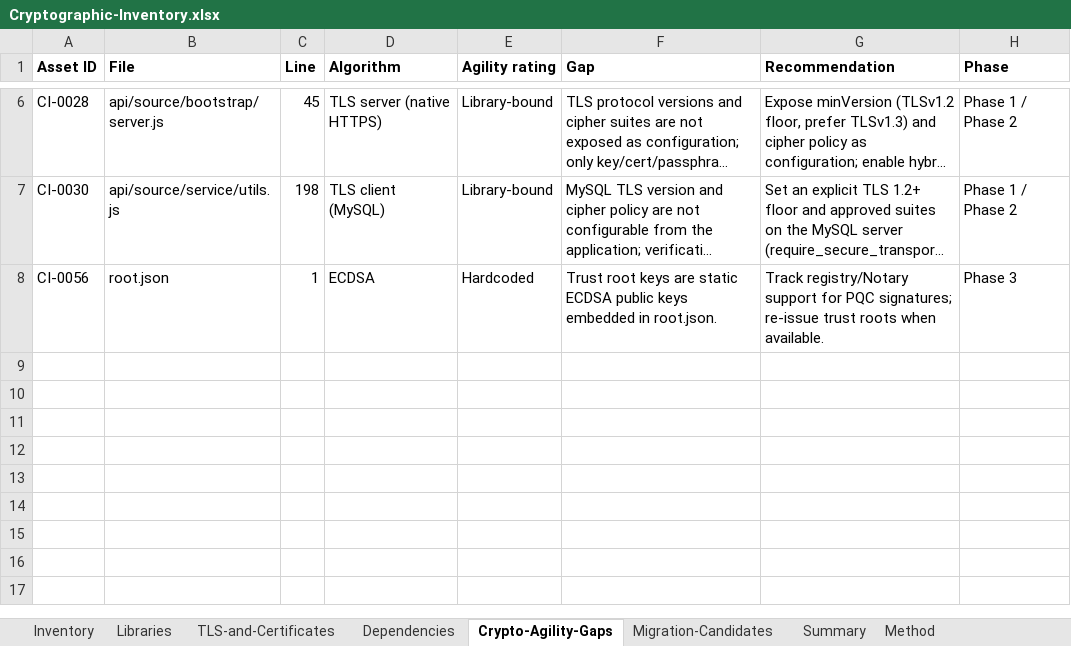
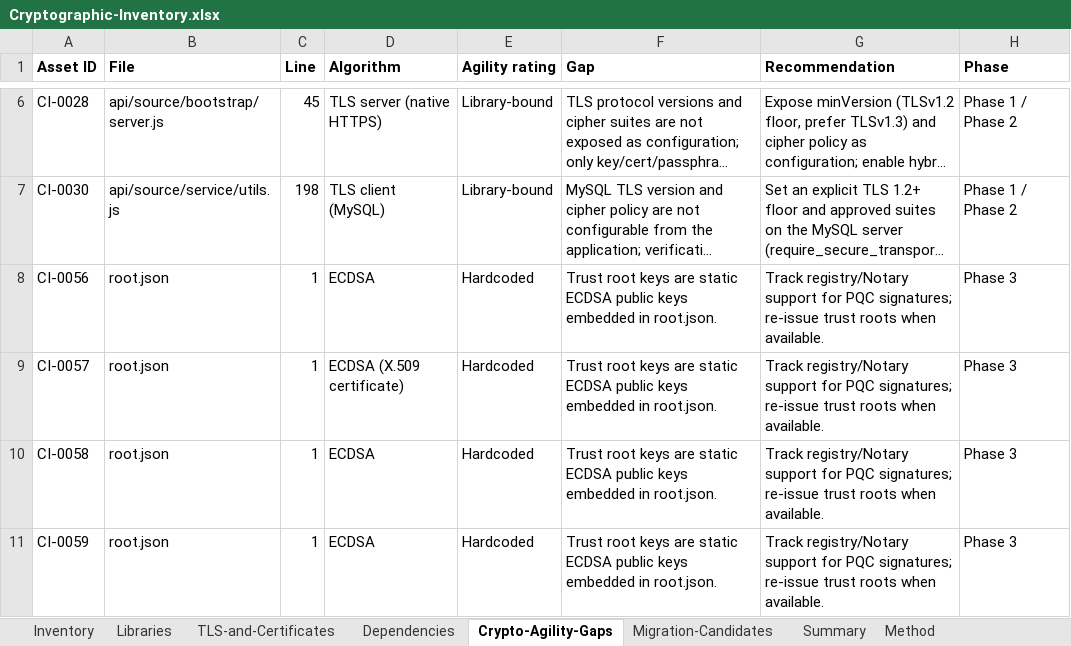
Before and after one commit to COG-GTM/DISA-stig-manager, an Excel workbook: docs/security/crypto-inventory/Cryptographic-Inventory.xlsx, sheet Crypto-Agility-Gaps, drawn as a sheet; only a part is shown, gaps mark what is left out; long unchanged cells end in …; values as stored, in another font and other column widths than the file's, no borders; table styles not drawn; the diff names each change by its address in the sheet, - before the commit and + after, or states it on an @@ line.

```diff
--- a/docs/security/crypto-inventory/Cryptographic-Inventory.xlsx (sheet Crypto-Agility-Gaps)
+++ b/docs/security/crypto-inventory/Cryptographic-Inventory.xlsx (sheet Crypto-Agility-Gaps)
+row 9: CI-0057 | root.json | 1 | ECDSA (X.509 certificate) | Hardcoded | Trust root keys are static ECDSA public keys embedded in root.json. | Track registry/Notary support for PQC signatures; re-issue trust roots when available. | Phase 3
+row 10: CI-0058 | root.json | 1 | ECDSA | Hardcoded | Trust root keys are static ECDSA public keys embedded in root.json. | Track registry/Notary support for PQC signatures; re-issue trust roots when available. | Phase 3
+row 11: CI-0059 | root.json | 1 | ECDSA | Hardcoded | Trust root keys are static ECDSA public keys embedded in root.json. | Track registry/Notary support for PQC signatures; re-issue trust roots when available. | Phase 3
```
Also changed, not shown: sheet Inventory, sheet Migration-Candidates, sheet Summary, sheet Method, sheet Dependencies, 4 other files.
